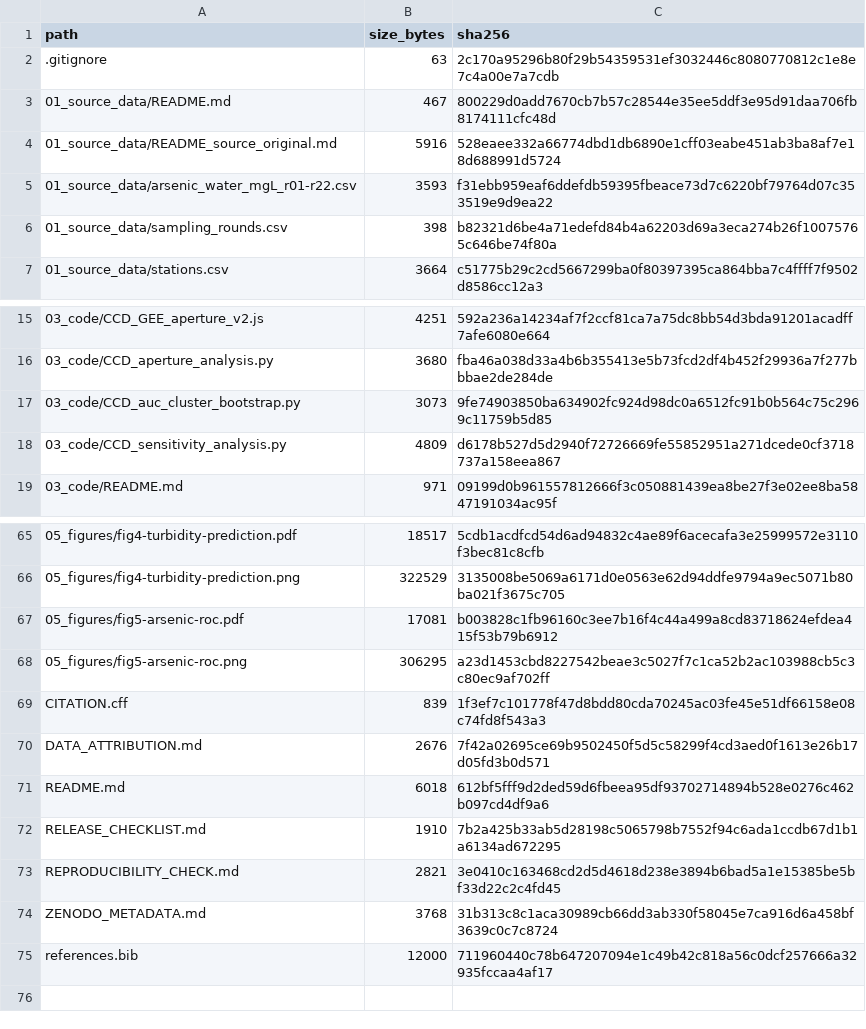
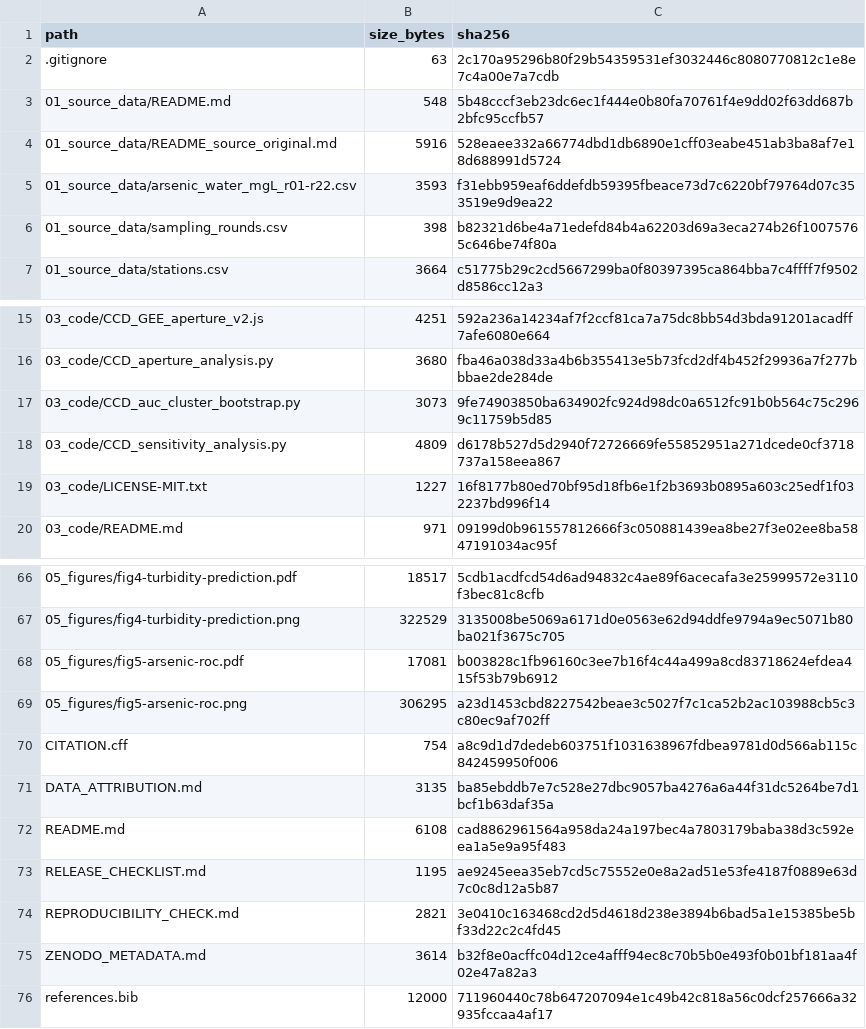
Before and after one commit to momayaha/ccd-kok-sai, a CSV file: MANIFEST.csv, drawn as a sheet; only a part is shown, gaps mark what is left out.

```diff
--- a/MANIFEST.csv
+++ b/MANIFEST.csv
@@ -2,3 +2,3 @@ path,size_bytes,sha256
 .gitignore,63,2c170a95296b80f29b54359531ef3032446c8080770812c1e8e7c4a00e7a7cdb
-01_source_data/README.md,467,800229d0add7670cb7b57c28544e35ee5ddf3e95d91daa706fb8174111cfc48d
+01_source_data/README.md,548,5b48cccf3eb23dc6ec1f444e0b80fa70761f4e9dd02f63dd687b2bfc95ccfb57
 01_source_data/README_source_original.md,5916,528eaee332a66774dbd1db6890e1cff03eabe451ab3ba8af7e18d688991d5724
@@ -18,2 +18,3 @@ path,size_bytes,sha256
 03_code/CCD_sensitivity_analysis.py,4809,d6178b527d5d2940f72726669fe55852951a271dcede0cf3718737a158eea867
+03_code/LICENSE-MIT.txt,1227,16f8177b80ed70bf95d18fb6e1f2b3693b0895a603c25edf1f032237bd996f14
 03_code/README.md,971,09199d0b961557812666f3c050881439ea8be27f3e02ee8ba5847191034ac95f
@@ -68,8 +69,8 @@ path,size_bytes,sha256
 05_figures/fig5-arsenic-roc.png,306295,a23d1453cbd8227542beae3c5027f7c1ca52b2ac103988cb5c3c80ec9af702ff
-CITATION.cff,839,1f3ef7c101778f47d8bdd80cda70245ac03fe45e51df66158e08c74fd8f543a3
-DATA_ATTRIBUTION.md,2676,7f42a02695ce69b9502450f5d5c58299f4cd3aed0f1613e26b17d05fd3b0d571
-README.md,6018,612bf5fff9d2ded59d6fbeea95df93702714894b528e0276c462b097cd4df9a6
-RELEASE_CHECKLIST.md,1910,7b2a425b33ab5d28198c5065798b7552f94c6ada1ccdb67d1b1a6134ad672295
+CITATION.cff,754,a8c9d1d7dedeb603751f1031638967fdbea9781d0d566ab115c842459950f006
+DATA_ATTRIBUTION.md,3135,ba85ebddb7e7c528e27dbc9057ba4276a6a44f31dc5264be7d1bcf1b63daf35a
+README.md,6108,cad8862961564a958da24a197bec4a7803179baba38d3c592eea1a5e9a95f483
+RELEASE_CHECKLIST.md,1195,ae9245eea35eb7cd5c75552e0e8a2ad51e53fe4187f0889e63d7c0c8d12a5b87
 REPRODUCIBILITY_CHECK.md,2821,3e0410c163468cd2d5d4618d238e3894b6bad5a1e15385be5bf33d22c2c4fd45
-ZENODO_METADATA.md,3768,31b313c8c1aca30989cb66dd3ab330f58045e7ca916d6a458bf3639c0c7c8724
+ZENODO_METADATA.md,3614,b32f8e0acffc04d12ce4afff94ec8c70b5b0e493f0b01bf181aa4f02e47a82a3
 references.bib,12000,711960440c78b647207094e1c49b42c818a56c0dcf257666a32935fccaa4af17
```
Also changed, not shown: 5 other files.
